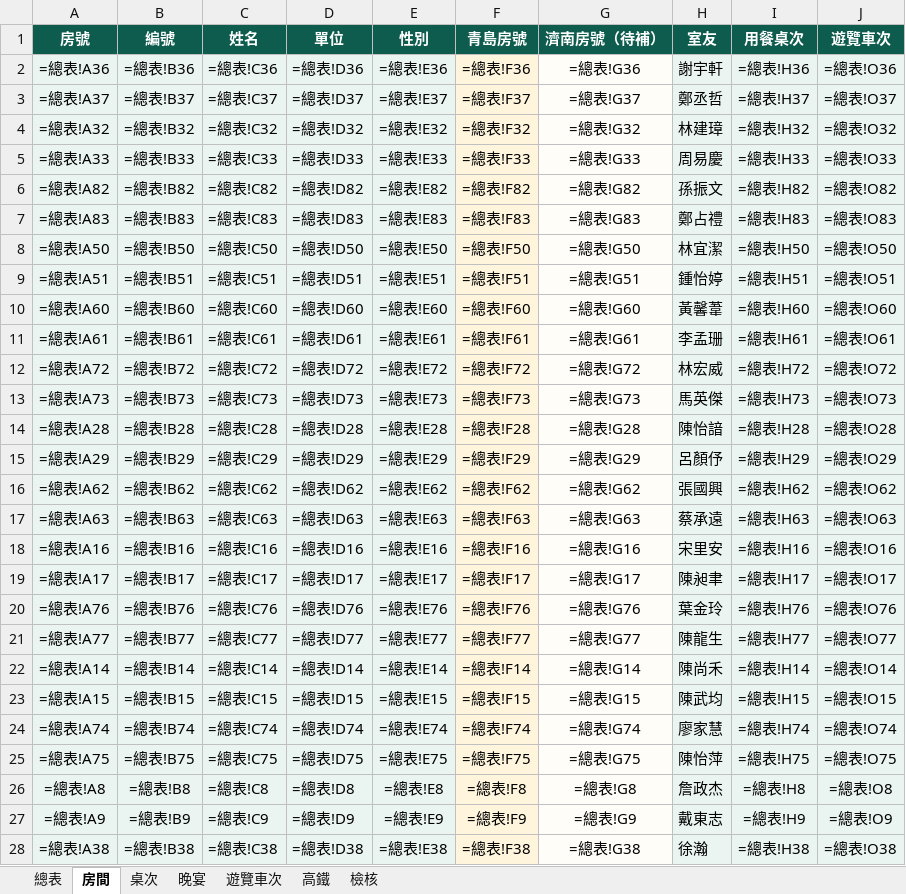
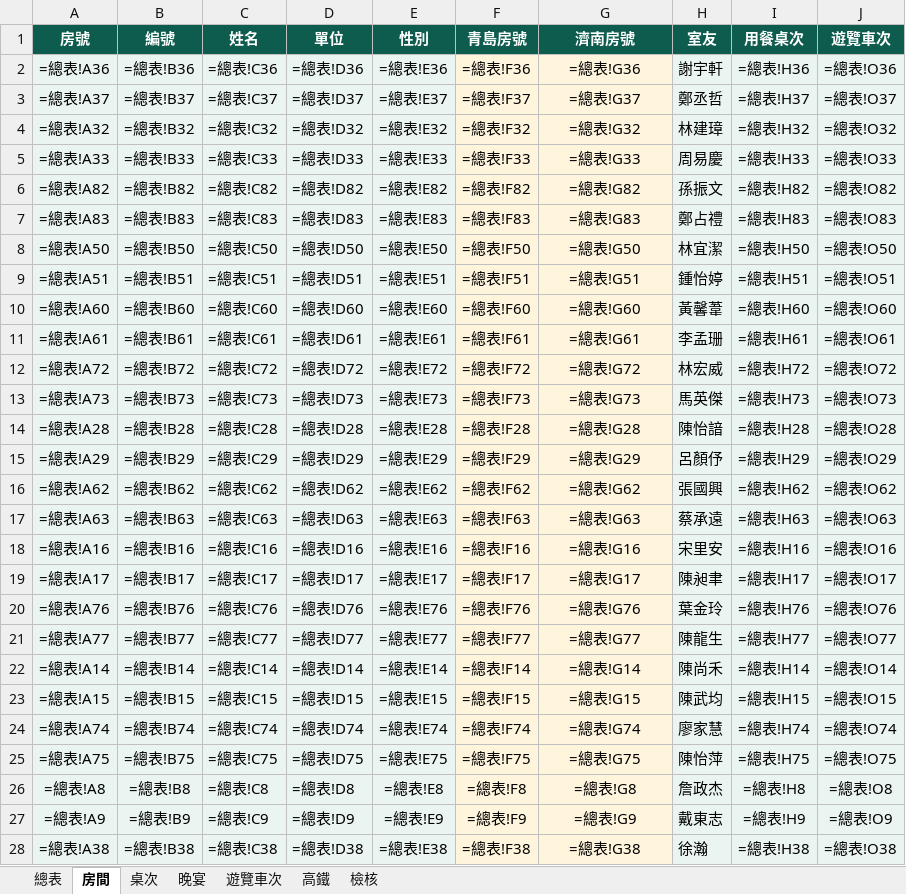
Before and after one commit to DuduFlow/CMF2026, an Excel workbook: data/濟南房號_總表_回程車位更新.xlsx, sheet 房間, drawn as a sheet; only a part is shown; values as stored, in another font and other column widths than the file's, no borders; formulas without a stored value are shown as written; the diff covers the shown part only; the diff names each change by its address in the sheet, - before the commit and + after, or states it on an @@ line.

```diff
--- a/data/濟南房號_總表_回程車位更新.xlsx (sheet 房間)
+++ b/data/濟南房號_總表_回程車位更新.xlsx (sheet 房間)
-G1: 濟南房號（待補）
+G1: 濟南房號
-G2:G28 fill: #FFFDF8
+G2:G28 fill: #FFF5DD
```
Also changed, not shown: cell formats elsewhere in this sheet, sheet 總表, sheet 檢核, data/濟南房號_總表_桌次車次房號更新完整版.xlsx, data/濟南房號_總表_桌次車次房號更新完整版_姓名校正版.xlsx, 8 other files.
